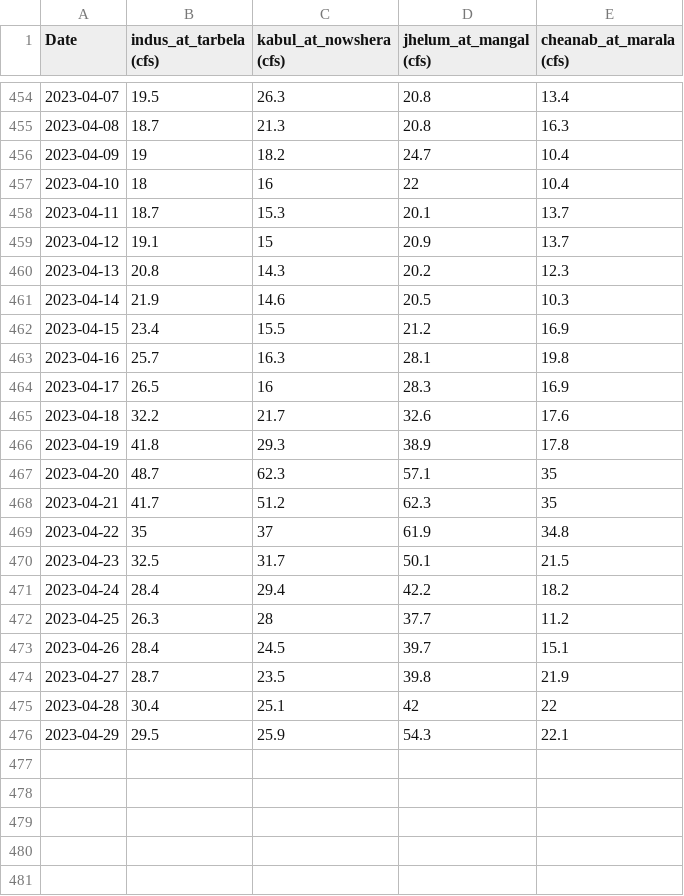
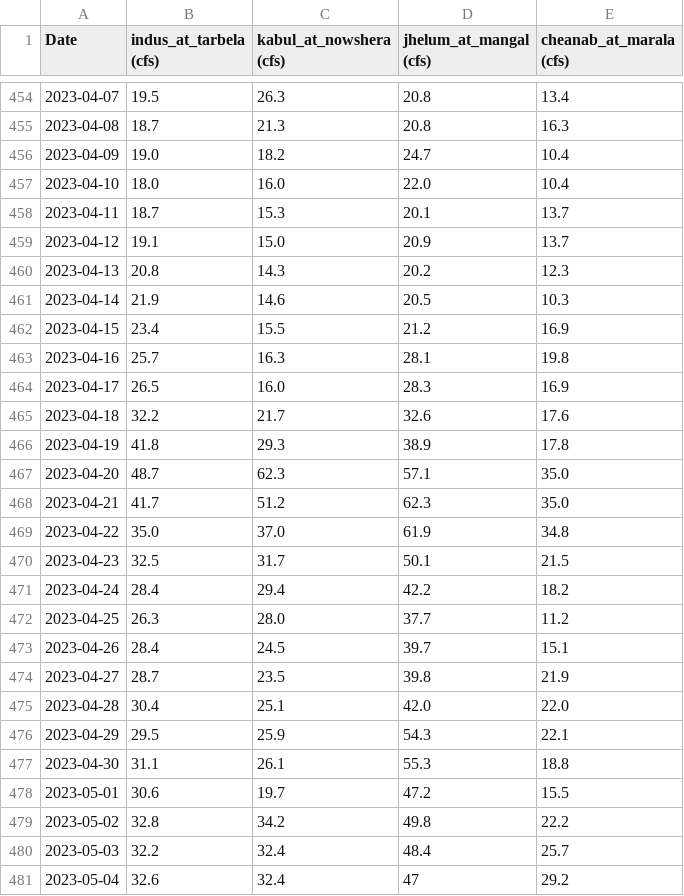
Before and after one commit to Steven-Mugisha/drought-pakistan, a CSV file: riverflow_pakistan/recentYearsRiverFlow.csv, drawn as a sheet; only a part is shown, gaps mark what is left out.

```diff
--- a/riverflow_pakistan/recentYearsRiverFlow.csv
+++ b/riverflow_pakistan/recentYearsRiverFlow.csv
@@ -455,6 +455,6 @@ Date,indus_at_tarbela (cfs),kabul_at_nowshera (cfs),jhelum_at_mangal (cfs),chean
 2023-04-08,18.7,21.3,20.8,16.3
-2023-04-09,19,18.2,24.7,10.4
-2023-04-10,18,16,22,10.4
+2023-04-09,19.0,18.2,24.7,10.4
+2023-04-10,18.0,16.0,22.0,10.4
 2023-04-11,18.7,15.3,20.1,13.7
-2023-04-12,19.1,15,20.9,13.7
+2023-04-12,19.1,15.0,20.9,13.7
 2023-04-13,20.8,14.3,20.2,12.3
@@ -463,14 +463,19 @@ Date,indus_at_tarbela (cfs),kabul_at_nowshera (cfs),jhelum_at_mangal (cfs),chean
 2023-04-16,25.7,16.3,28.1,19.8
-2023-04-17,26.5,16,28.3,16.9
+2023-04-17,26.5,16.0,28.3,16.9
 2023-04-18,32.2,21.7,32.6,17.6
 2023-04-19,41.8,29.3,38.9,17.8
-2023-04-20,48.7,62.3,57.1,35
-2023-04-21,41.7,51.2,62.3,35
-2023-04-22,35,37,61.9,34.8
+2023-04-20,48.7,62.3,57.1,35.0
+2023-04-21,41.7,51.2,62.3,35.0
+2023-04-22,35.0,37.0,61.9,34.8
 2023-04-23,32.5,31.7,50.1,21.5
 2023-04-24,28.4,29.4,42.2,18.2
-2023-04-25,26.3,28,37.7,11.2
+2023-04-25,26.3,28.0,37.7,11.2
 2023-04-26,28.4,24.5,39.7,15.1
 2023-04-27,28.7,23.5,39.8,21.9
-2023-04-28,30.4,25.1,42,22
+2023-04-28,30.4,25.1,42.0,22.0
 2023-04-29,29.5,25.9,54.3,22.1
+2023-04-30,31.1,26.1,55.3,18.8
+2023-05-01,30.6,19.7,47.2,15.5
+2023-05-02,32.8,34.2,49.8,22.2
+2023-05-03,32.2,32.4,48.4,25.7
+2023-05-04,32.6,32.4,47,29.2
```
Also changed, not shown: 1 other file.
